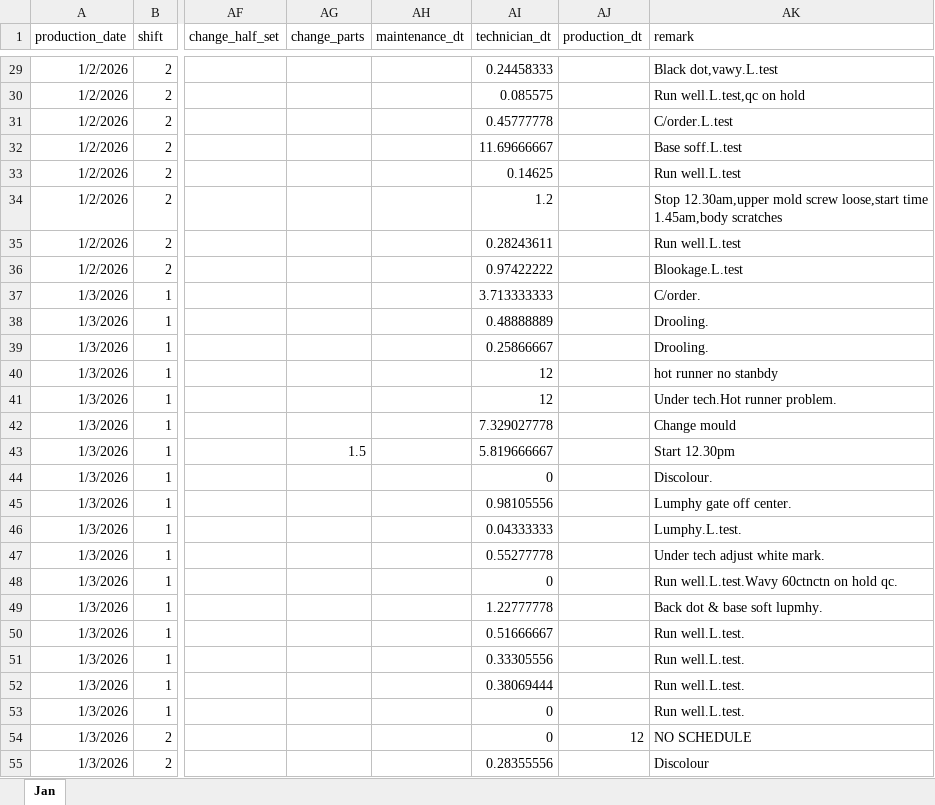
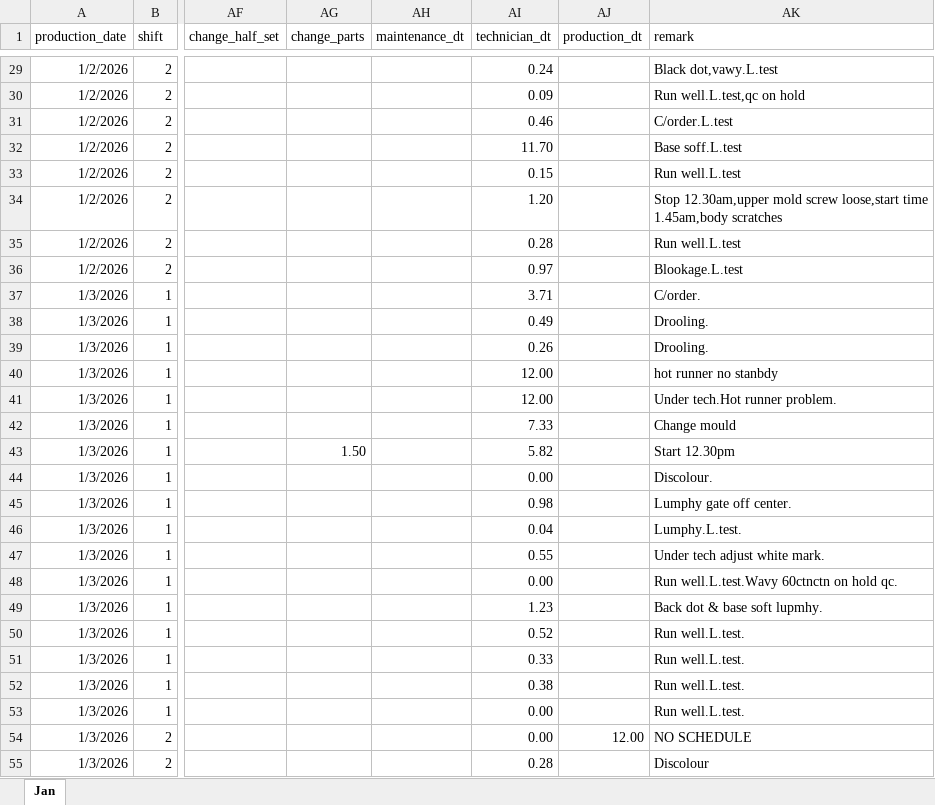
Before and after one commit to syafiqsu-99/CMS, an Excel workbook: 2026 Jan Production Report.xlsx, sheet Jan, drawn as a sheet; only a part is shown, gaps mark what is left out; values as stored, in another font and other column widths than the file's, no borders; table styles not drawn; the diff covers the shown part only; the diff names each change by its address in the sheet, - before the commit and + after, or states it on an @@ line.

```diff
--- a/2026 Jan Production Report.xlsx (sheet Jan)
+++ b/2026 Jan Production Report.xlsx (sheet Jan)
-AI29 (technician_dt): 0.24458333
+AI29 (technician_dt): 0.24
-AI30 (technician_dt): 0.085575
+AI30 (technician_dt): 0.09
-AI31 (technician_dt): 0.45777778
+AI31 (technician_dt): 0.46
-AI32 (technician_dt): 11.69666667
+AI32 (technician_dt): 11.70
-AI33 (technician_dt): 0.14625
+AI33 (technician_dt): 0.15
-AI34 (technician_dt): 1.2
+AI34 (technician_dt): 1.20
-AI35 (technician_dt): 0.28243611
+AI35 (technician_dt): 0.28
-AI36 (technician_dt): 0.97422222
+AI36 (technician_dt): 0.97
-AI37 (technician_dt): 3.713333333
+AI37 (technician_dt): 3.71
-AI38 (technician_dt): 0.48888889
+AI38 (technician_dt): 0.49
-AI39 (technician_dt): 0.25866667
+AI39 (technician_dt): 0.26
-AI40:AI41 (technician_dt): 12
+AI40:AI41 (technician_dt): 12.00
-AI42 (technician_dt): 7.329027778
+AI42 (technician_dt): 7.33
-AG43 (change_parts): 1.5
+AG43 (change_parts): 1.50
-AI43 (technician_dt): 5.819666667
+AI43 (technician_dt): 5.82
-AI44 (technician_dt): 0
+AI44 (technician_dt): 0.00
-AI45 (technician_dt): 0.98105556
+AI45 (technician_dt): 0.98
-AI46 (technician_dt): 0.04333333
+AI46 (technician_dt): 0.04
-AI47 (technician_dt): 0.55277778
+AI47 (technician_dt): 0.55
-AI48 (technician_dt): 0
+AI48 (technician_dt): 0.00
-AI49 (technician_dt): 1.22777778
+AI49 (technician_dt): 1.23
-AI50 (technician_dt): 0.51666667
+AI50 (technician_dt): 0.52
-AI51 (technician_dt): 0.33305556
+AI51 (technician_dt): 0.33
-AI52 (technician_dt): 0.38069444
+AI52 (technician_dt): 0.38
-AI53:AI54 (technician_dt): 0
+AI53:AI54 (technician_dt): 0.00
-AJ54 (production_dt): 12
+AJ54 (production_dt): 12.00
-AI55 (technician_dt): 0.28355556
+AI55 (technician_dt): 0.28
```
Also changed, not shown: 1165 edited cells and cell formats elsewhere in this sheet, formulas that keep their value, hidden cells, PLC_address.xlsx, 57 other files.
